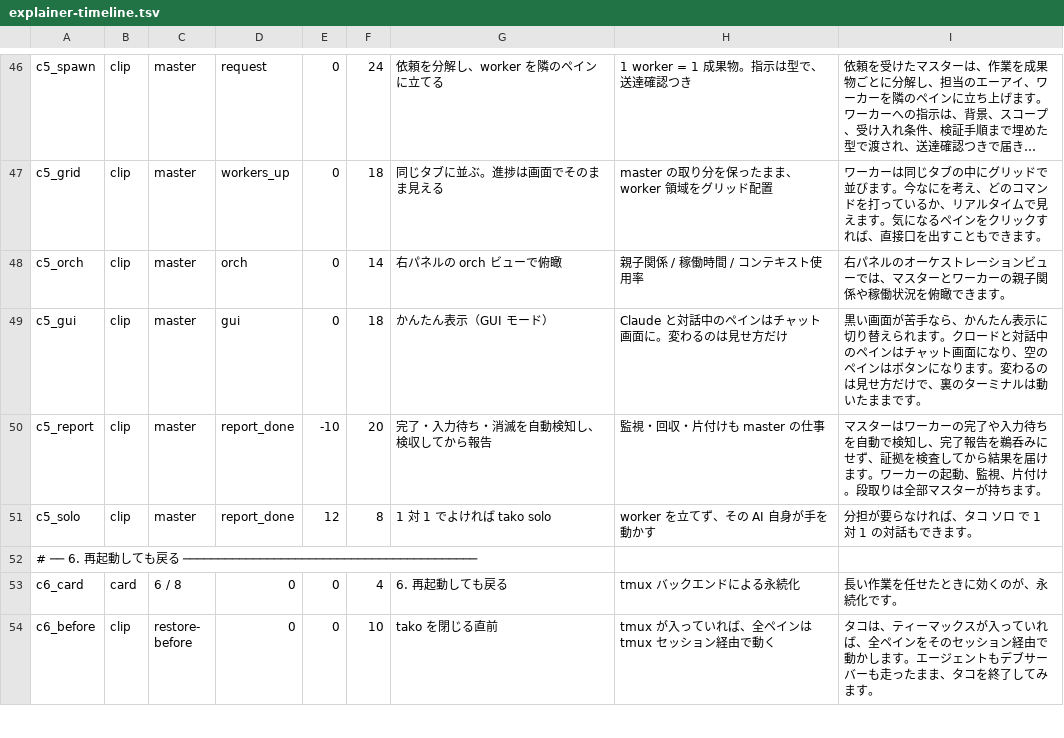
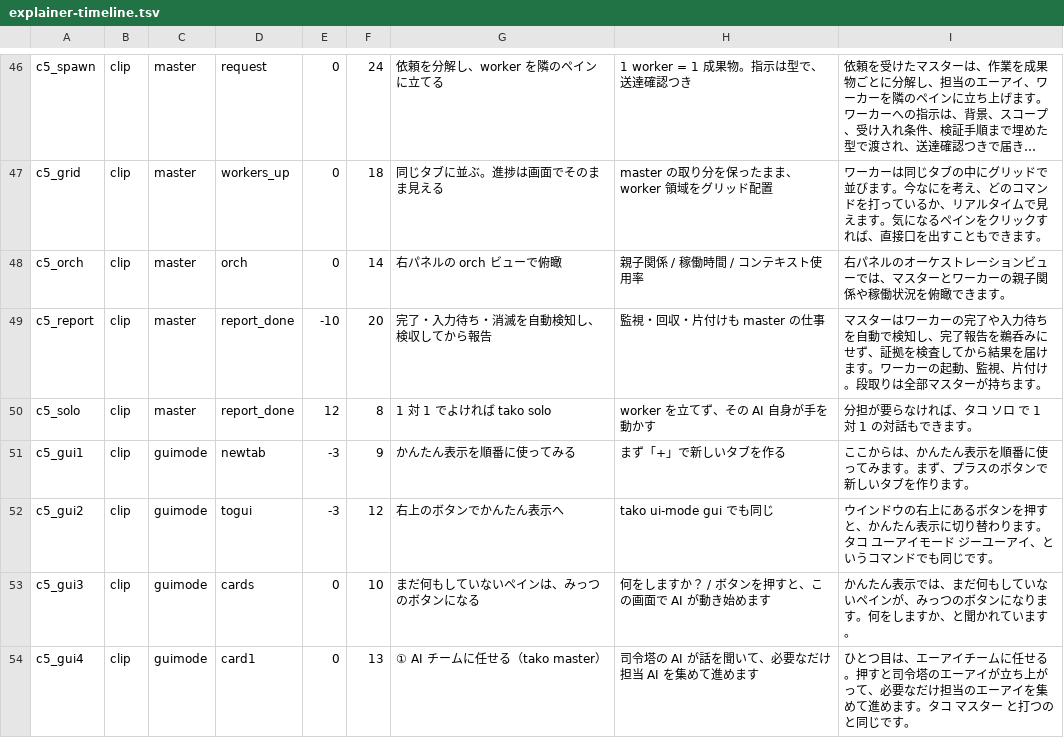
Before and after one commit to takushio2525/tako, a TSV file: scripts/promo/explainer-timeline.tsv, drawn as a sheet; only a part is shown, gaps mark what is left out; the shorter side is filled out with more unchanged rows; long unchanged cells end in …; the diff covers the shown part only.

```diff
--- a/scripts/promo/explainer-timeline.tsv
+++ b/scripts/promo/explainer-timeline.tsv
@@ -48,4 +48,7 @@ c5_grid	clip	master	workers_up	0	18	同じタブに並ぶ。進捗は画面で
 c5_orch	clip	master	orch	0	14	右パネルの orch ビューで俯瞰	親子関係 / 稼働時間 / コンテキスト使用率	右パネルのオーケストレーションビューでは、マスターとワーカーの親子関係や稼働状況を俯瞰できます。
-c5_gui	clip	master	gui	0	18	かんたん表示（GUI モード）	Claude と対話中のペインはチャット画面に。変わるのは見せ方だけ	黒い画面が苦手なら、かんたん表示に切り替えられます。クロードと対話中のペインはチャット画面になり、空のペインはボタンになります。変わるのは見せ方だけで、裏のターミナルは動いたままです。
 c5_report	clip	master	report_done	-10	20	完了・入力待ち・消滅を自動検知し、検収してから報告	監視・回収・片付けも master の仕事	マスターはワーカーの完了や入力待ちを自動で検知し、完了報告を鵜呑みにせず、証拠を検査してから結果を届けます。ワーカーの起動、監視、片付け。段取りは全部マスターが持ちます。
 c5_solo	clip	master	report_done	12	8	1 対 1 でよければ tako solo	worker を立てず、その AI 自身が手を動かす	分担が要らなければ、タコ ソロ で 1 対 1 の対話もできます。
+c5_gui1	clip	guimode	newtab	-3	9	かんたん表示を順番に使ってみる	まず「+」で新しいタブを作る	ここからは、かんたん表示を順番に使ってみます。まず、プラスのボタンで新しいタブを作ります。
+c5_gui2	clip	guimode	togui	-3	12	右上のボタンでかんたん表示へ	tako ui-mode gui でも同じ	ウインドウの右上にあるボタンを押すと、かんたん表示に切り替わります。タコ ユーアイモード ジーユーアイ、というコマンドでも同じです。
+c5_gui3	clip	guimode	cards	0	10	まだ何もしていないペインは、みっつのボタンになる	何をしますか？ / ボタンを押すと、この画面で AI が動き始めます	かんたん表示では、まだ何もしていないペインが、みっつのボタンになります。何をしますか、と聞かれています。
+c5_gui4	clip	guimode	card1	0	13	① AI チームに任せる（tako master）	司令塔の AI が話を聞いて、必要なだけ担当 AI を集めて進めます	ひとつ目は、エーアイチームに任せる。押すと司令塔のエーアイが立ち上がって、必要なだけ担当のエーアイを集めて進めます。タコ マスター と打つのと同じです。
```
Also changed, not shown: 7 added rows elsewhere in this file, scripts/promo/reading-overrides.tsv, 3 other files.
